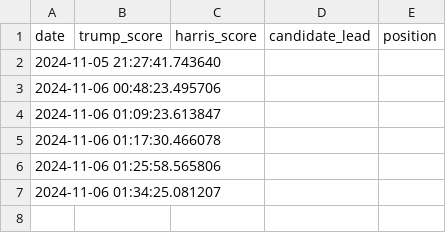
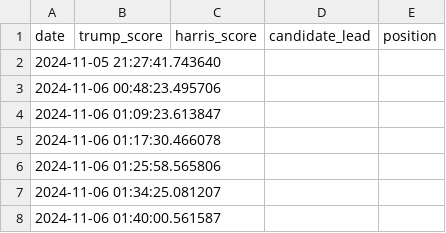
Before and after one commit to tomvaillant/dpa-api-us-wahl, a CSV file: dpa_arizona.csv, drawn as a sheet; the diff names each change by its address in the sheet, - before the commit and + after, or states it on an @@ line.

```diff
--- a/dpa_arizona.csv
+++ b/dpa_arizona.csv
+row 8: 2024-11-06 01:40:00.561587
```
Also changed, not shown: dpa_georgia.csv, dpa_michigan.csv, 6 other files.
